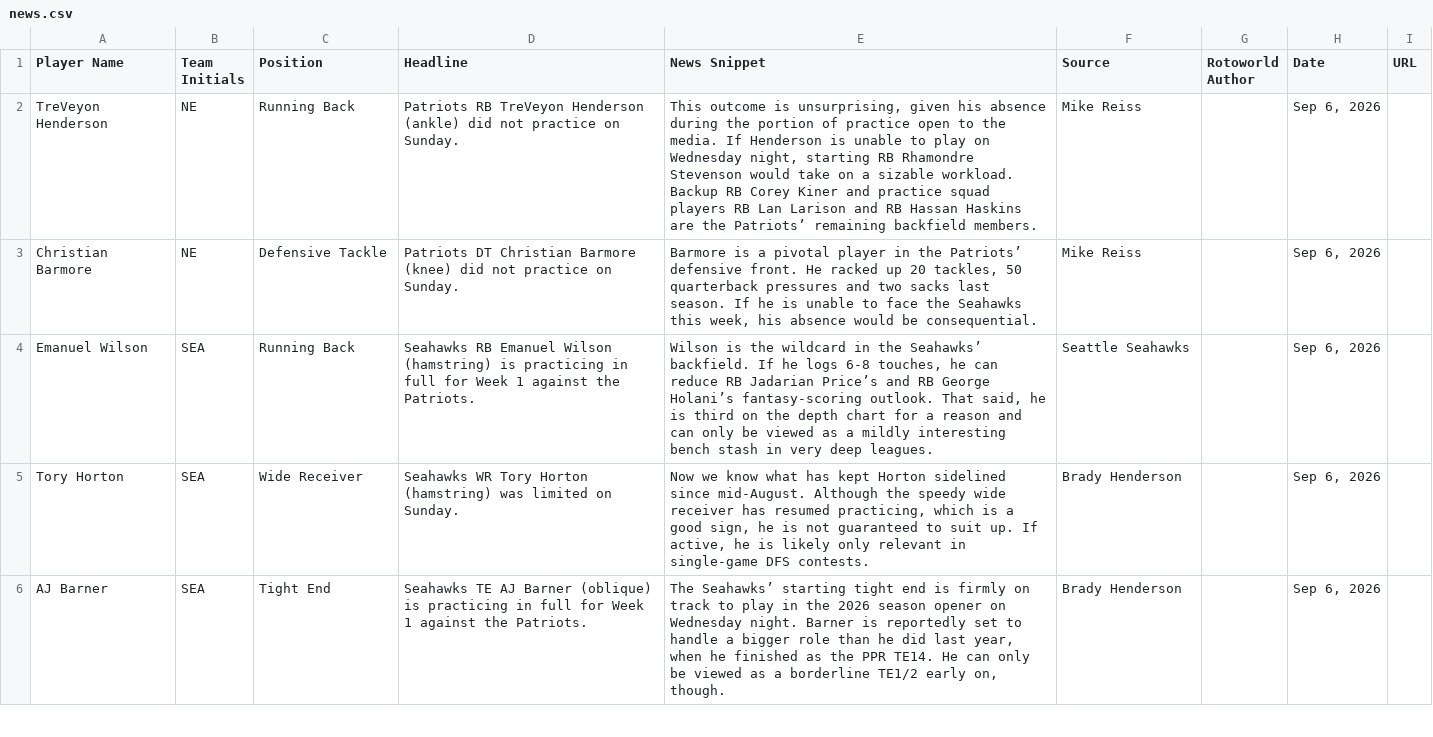
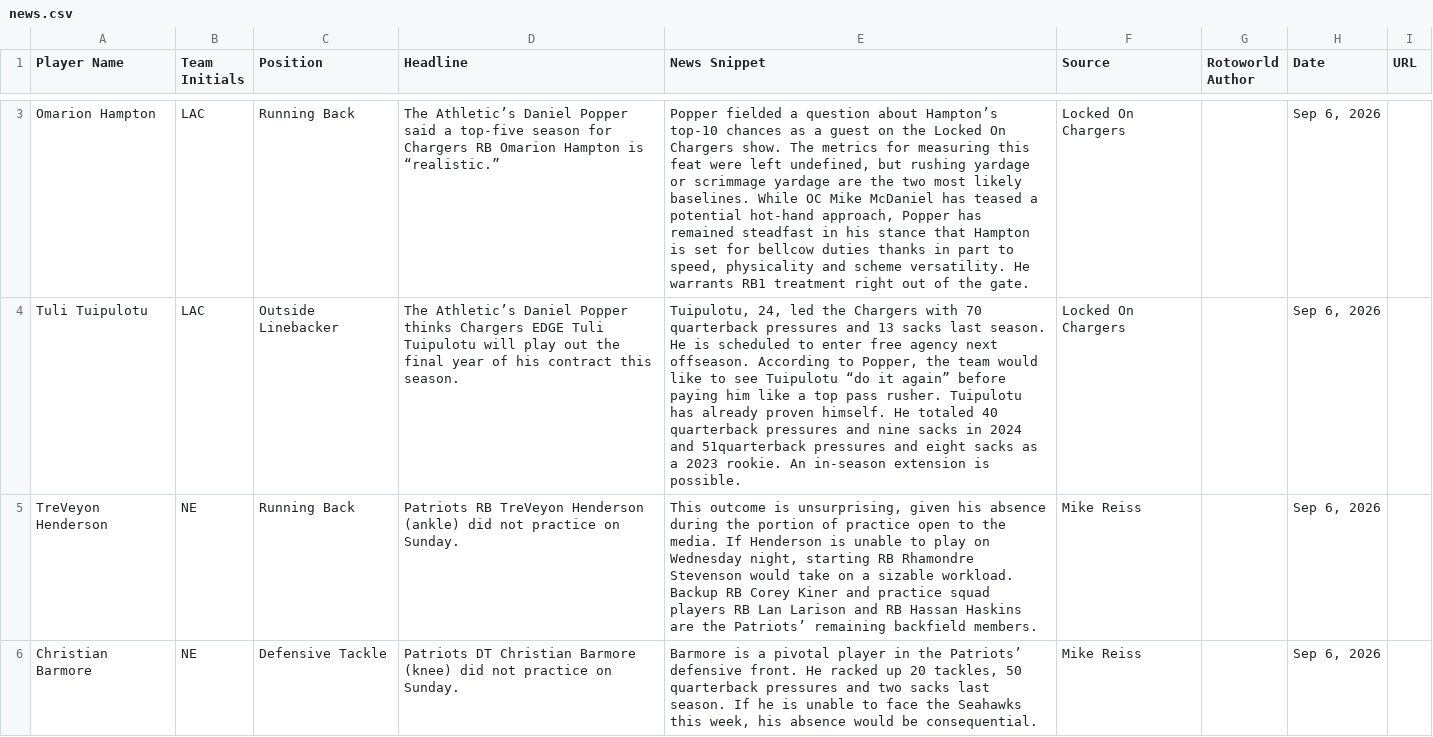
Before and after one commit to jordanwbishop-coder/rotoworld-feed, a CSV file: news.csv, drawn as a sheet; only a part is shown, gaps mark what is left out; the shorter side is filled out with more unchanged rows; the diff covers the shown part only; the diff names each change by its address in the sheet, - before the commit and + after, or states it on an @@ line.

```diff
--- a/news.csv
+++ b/news.csv
+row 3: Omarion Hampton | LAC | Running Back | The Athletic’s Daniel Popper said a top-five season for Chargers RB Omarion Hampton is “realistic.” | Popper fielded a question about Hampton’s top-10 chances as a guest on the Locked On Chargers show. The metrics for measuring this feat were left undefined, but rushing yardage or scrimmage yardage are the two most likely baselines. While OC Mike McDaniel has teased a potential hot-hand approach, Popper has remained steadfast in his stance that Hampton is set for bellcow duties thanks in part to speed, physicality and scheme versatility. He warrants RB1 treatment right out of the gate. | Locked On Chargers |  | Sep 6, 2026
+row 4: Tuli Tuipulotu | LAC | Outside Linebacker | The Athletic’s Daniel Popper thinks Chargers EDGE Tuli Tuipulotu will play out the final year of his contract this season. | Tuipulotu, 24, led the Chargers with 70 quarterback pressures and 13 sacks last season. He is scheduled to enter free agency next offseason. According to Popper, the team would like to see Tuipulotu “do it again” before paying him like a top pass rusher. Tuipulotu has already proven himself. He totaled 40 quarterback pressures and nine sacks in 2024 and 51quarterback pressures and eight sacks as a 2023 rookie. An in-season extension is possible. | Locked On Chargers |  | Sep 6, 2026
```
Also changed, not shown: 1 added row and 3 removed rows elsewhere in this file, 1 other file.
